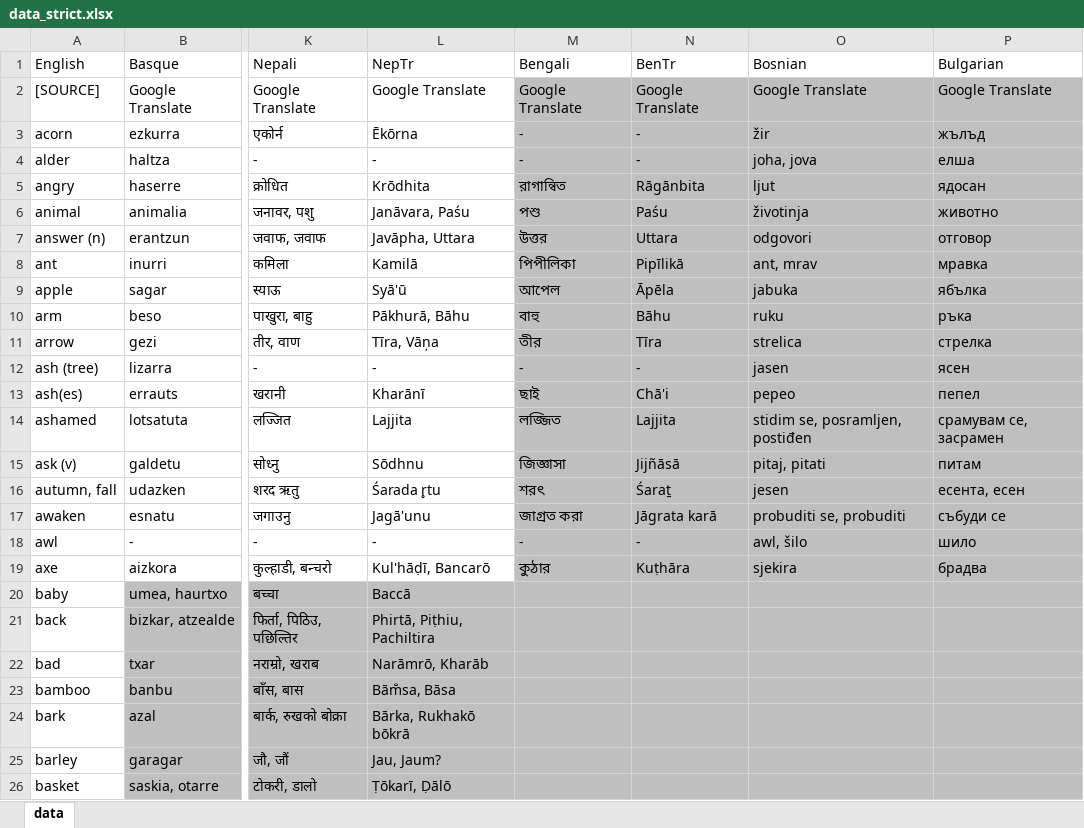
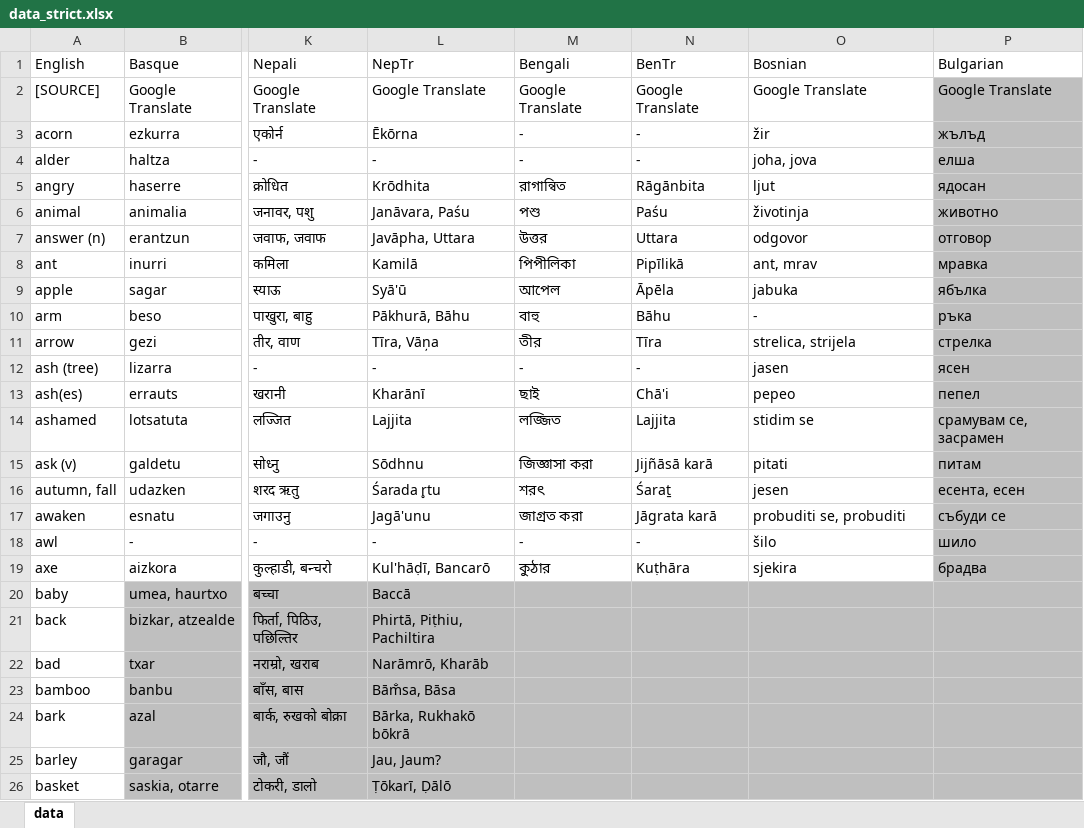
Before and after one commit to damiansp/linguistics, an Excel workbook: historical/data/data_strict.xlsx, sheet data, drawn as a sheet; only a part is shown, gaps mark what is left out; values as stored, in another font and other column widths than the file's, no borders; the diff names each change by its address in the sheet, - before the commit and + after, or states it on an @@ line.

```diff
--- a/historical/data/data_strict.xlsx (sheet data)
+++ b/historical/data/data_strict.xlsx (sheet data)
-M2:O19 fill: #BFBFBF
+M2:O19 fill: none
-O7 (Bosnian): odgovori
+O7 (Bosnian): odgovor
-O10 (Bosnian): ruku
+O10 (Bosnian): -
-O11 (Bosnian): strelica
+O11 (Bosnian): strelica, strijela
-O14 (Bosnian): stidim se, posramljen, postiđen
+O14 (Bosnian): stidim se
-M15 (Bengali): জিজ্ঞাসা
+M15 (Bengali): জিজ্ঞাসা করা
-N15 (BenTr): Jijñāsā
+N15 (BenTr): Jijñāsā karā
-O15 (Bosnian): pitaj, pitati
+O15 (Bosnian): pitati
-O18 (Bosnian): awl, šilo
+O18 (Bosnian): šilo
```
Also changed, not shown: historical/data/data.xlsx.
